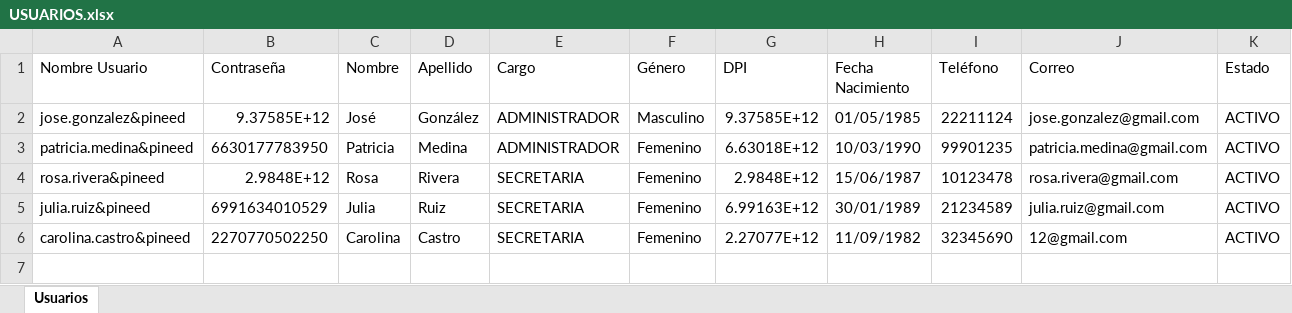
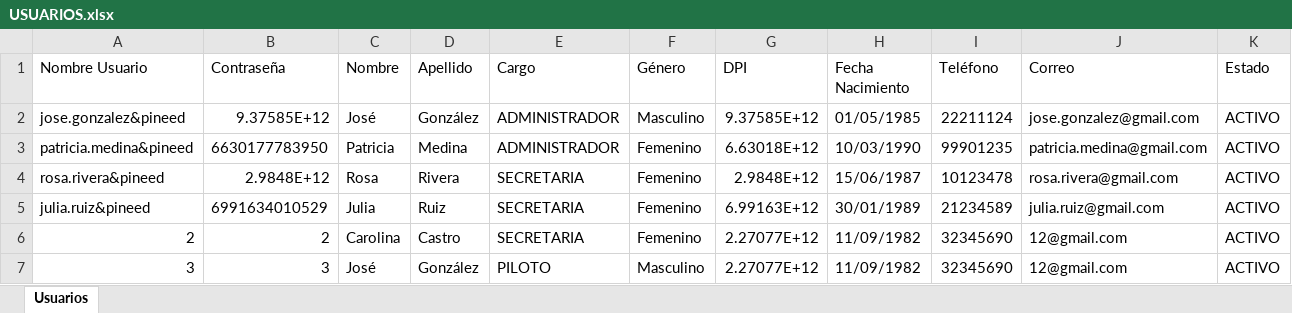
Before and after one commit to pinedahuella/Proyecto-Poo-Dist, an Excel workbook: ProyectoPooDist/excels/USUARIOS.xlsx, sheet Usuarios, drawn as a sheet; values as stored, in another font and other column widths than the file's, no borders; the diff names each change by its address in the sheet, - before the commit and + after, or states it on an @@ line.

```diff
--- a/ProyectoPooDist/excels/USUARIOS.xlsx (sheet Usuarios)
+++ b/ProyectoPooDist/excels/USUARIOS.xlsx (sheet Usuarios)
-A6 (Nombre Usuario): carolina.castro&pineed
+A6 (Nombre Usuario): 2
-B6 (Contraseña): 2270770502250
+B6 (Contraseña): 2
+row 7: 3 | 3 | José | González | PILOTO | Masculino | 2.27077E+12 | 11/09/1982 | 32345690 | 12@gmail.com | ACTIVO
```
Also changed, not shown: ProyectoPooDist/excels/LOGGIN.xlsx, ProyectoPooDist/excels/historial.xlsx, 13 other files.
